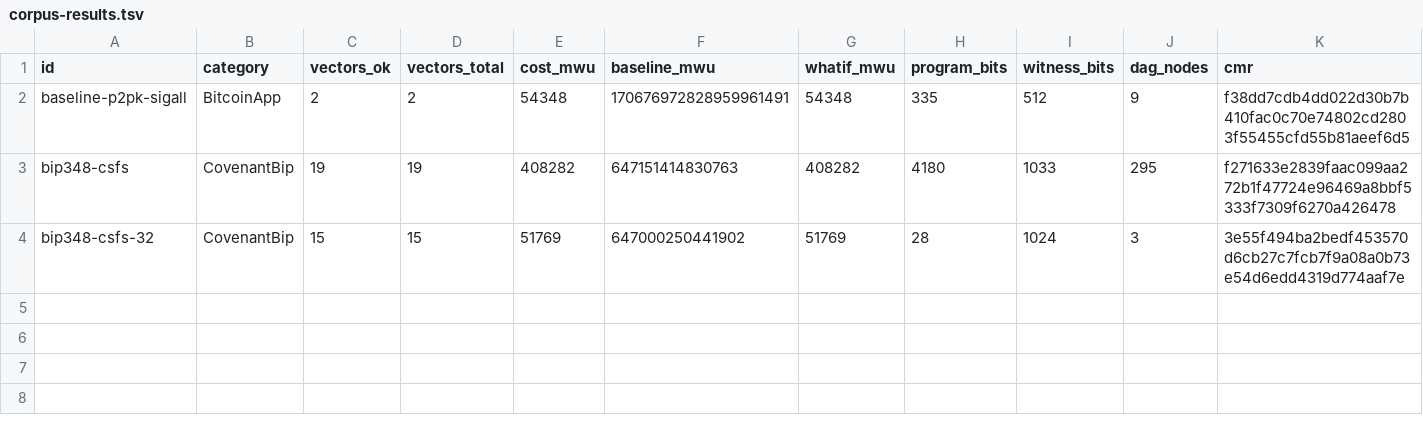
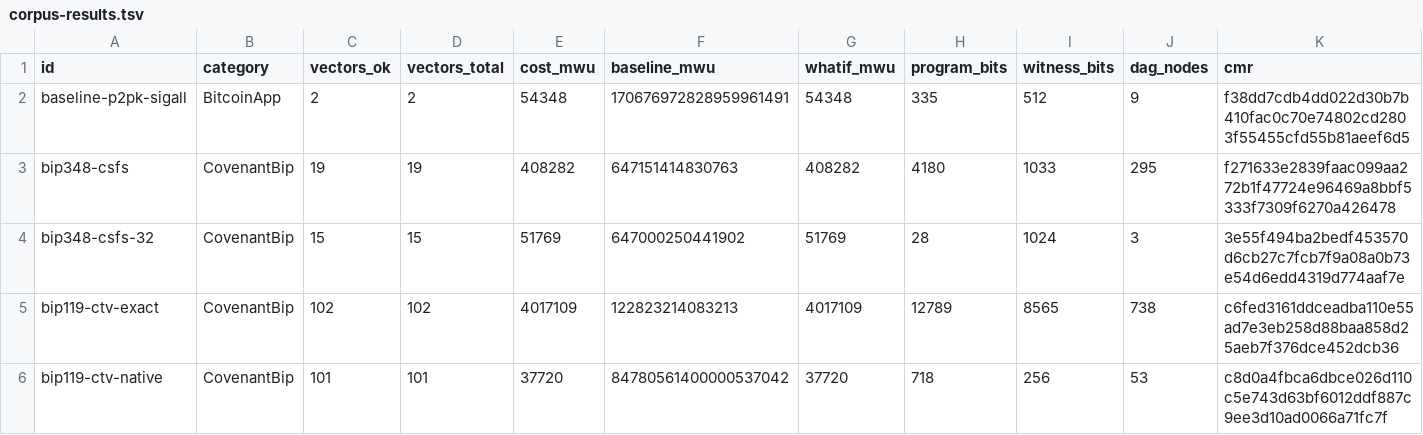
Before and after one commit to brenorb/simplicity, a TSV file: jet-discovery/reports/data/corpus-results.tsv, drawn as a sheet; the diff names each change by its address in the sheet, - before the commit and + after, or states it on an @@ line.

```diff
--- a/jet-discovery/reports/data/corpus-results.tsv
+++ b/jet-discovery/reports/data/corpus-results.tsv
+row 5: bip119-ctv-exact | CovenantBip | 102 | 102 | 4017109 | 122823214083213 | 4017109 | 12789 | 8565 | 738 | c6fed3161ddceadba110e55ad7e3eb258d88baa858d25aeb7f376dce452dcb36
+row 6: bip119-ctv-native | CovenantBip | 101 | 101 | 37720 | 84780561400000537042 | 37720 | 718 | 256 | 53 | c8d0a4fbca6dbce026d110c5e743d63bf6012ddf887c9ee3d10ad0066a71fc7f
```
Also changed, not shown: 4 other files.
